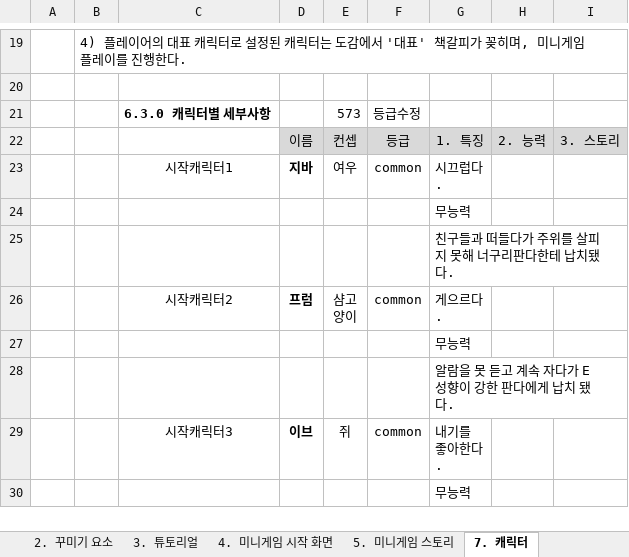
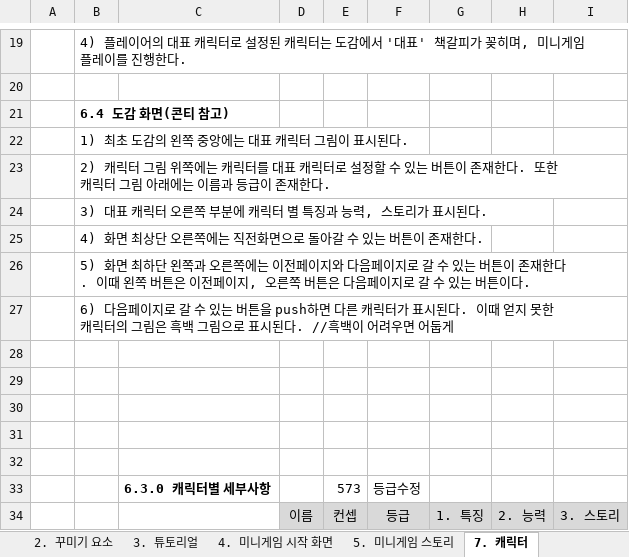
Before and after one commit to LewisCho7/PlumMiniGame, an Excel workbook: Design/PlumMiniGame_백수진기획서.xlsx, sheet 7. 캐릭터, drawn as a sheet; only a part is shown, gaps mark what is left out; the shorter side is filled out with more unchanged rows; values as stored, in another font and other column widths than the file's, no borders; the diff covers the shown part only; the diff names each change by its address in the sheet, - before the commit and + after, or states it on an @@ line.

Commit message:
김현지 도감 기획 업데이트

```diff
--- a/Design/PlumMiniGame_백수진기획서.xlsx (sheet 7. 캐릭터)
+++ b/Design/PlumMiniGame_백수진기획서.xlsx (sheet 7. 캐릭터)
+row 21:  | 6.4 도감 화면(콘티 참고)
+row 22:  | 1) 최초 도감의 왼쪽 중앙에는 대표 캐릭터 그림이 표시된다.
+row 23:  | 2) 캐릭터 그림 위쪽에는 캐릭터를 대표 캐릭터로 설정할 수 있는 버튼이 존재한다. 또한 캐릭터 그림 아래에는 이름과 등급이 존재한다.
+row 24:  | 3) 대표 캐릭터 오른쪽 부분에 캐릭터 별 특징과 능력, 스토리가 표시된다.
+row 25:  | 4) 화면 최상단 오른쪽에는 직전화면으로 돌아갈 수 있는 버튼이 존재한다.
+row 26:  | 5) 화면 최하단 왼쪽과 오른쪽에는 이전페이지와 다음페이지로 갈 수 있는 버튼이 존재한다. 이때 왼쪽 버튼은 이전페이지, 오른쪽 버튼은 다음페이지로 갈 수 있는 버튼이다.
+row 27:  | 6) 다음페이지로 갈 수 있는 버튼을 push하면 다른 캐릭터가 표시된다. 이때 얻지 못한 캐릭터의 그림은 흑백 그림으로 표시된다. //흑백이 어려우면 어둡게
+row 28: (empty)
+row 29: (empty)
+row 30: (empty)
+row 31: (empty)
+row 32: (empty)
```
Also changed, not shown: 10 edited cells elsewhere in this sheet.
